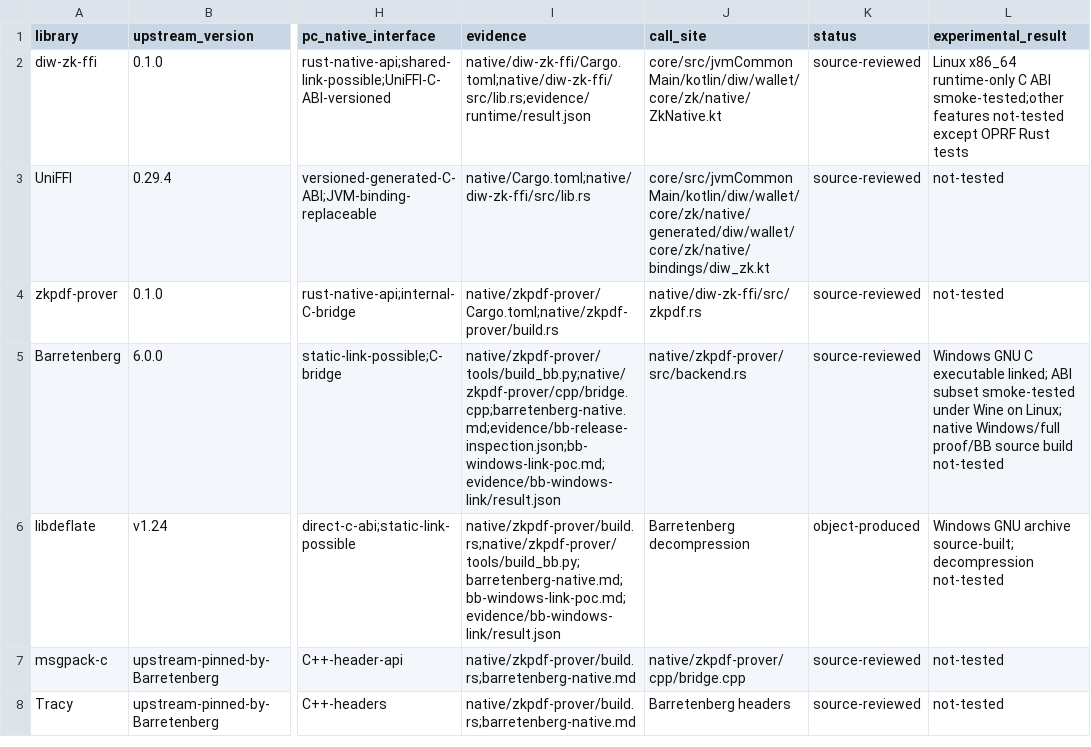
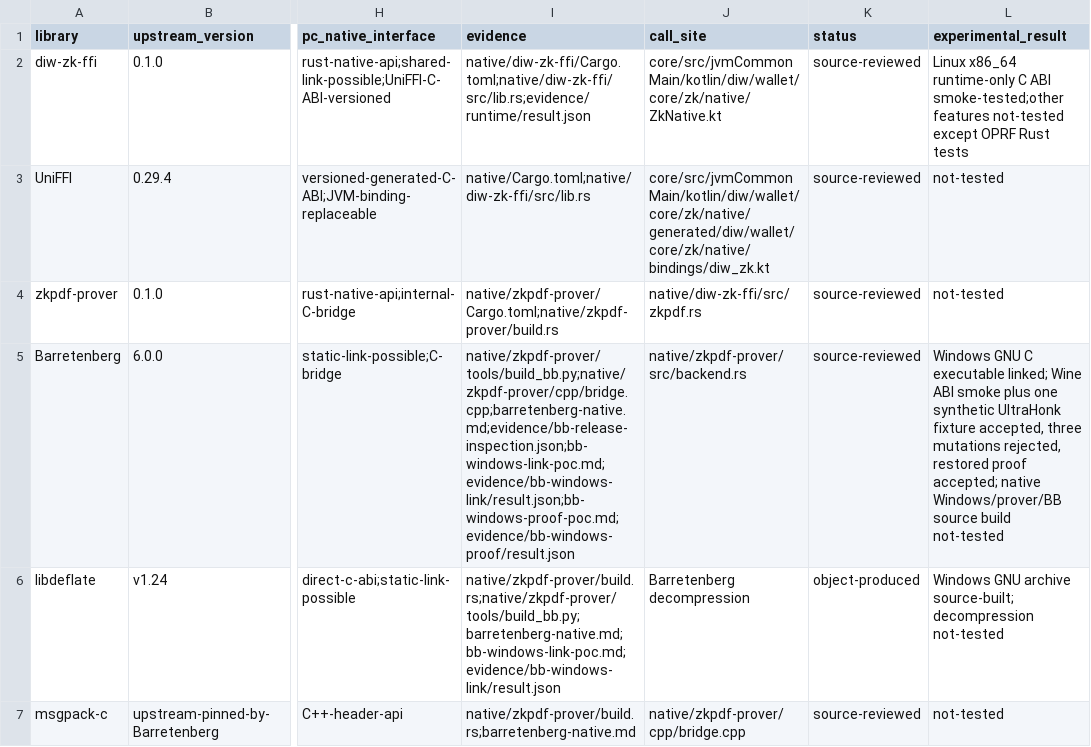
Before and after one commit to mctea01/my-Bonds-fork-android, a CSV file: docs/research/native-dependencies/native-dependency-inventory.csv, drawn as a sheet; only a part is shown, gaps mark what is left out; the shorter side is filled out with more unchanged rows; the diff names each change by its address in the sheet, - before the commit and + after, or states it on an @@ line.

```diff
--- a/docs/research/native-dependencies/native-dependency-inventory.csv
+++ b/docs/research/native-dependencies/native-dependency-inventory.csv
-I5 (evidence): native/zkpdf-prover/tools/build_bb.py;native/zkpdf-prover/cpp/bridge.cpp;barretenberg-native.md;evidence/bb-release-inspection.json;bb-windows-link-poc.md;evidence/bb-windows-link/result.json
+I5 (evidence): native/zkpdf-prover/tools/build_bb.py;native/zkpdf-prover/cpp/bridge.cpp;barretenberg-native.md;evidence/bb-release-inspection.json;bb-windows-link-poc.md;evidence/bb-windows-link/result.json;bb-windows-proof-poc.md;evidence/bb-windows-proof/result.json
-L5 (experimental_result): …executable linked; ABI subset smoke-tested under Wine on Linux; native Windows/full proof/BB source build…
+L5 (experimental_result): …executable linked; Wine ABI smoke plus one synthetic UltraHonk fixture accepted, three mutations rejected, restored proof accepted; native Windows/prover/BB source build…
```
Also changed, not shown: docs/research/native-dependencies/native-support-matrix.csv, docs/research/native-dependencies/pc-native-ffi-matrix.csv, 54 other files.
